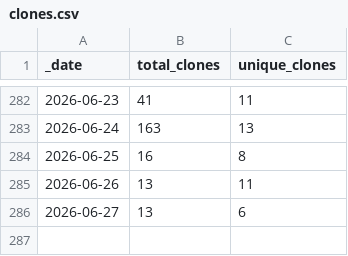
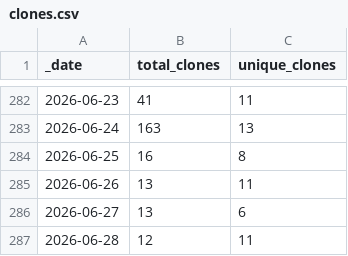
Before and after one commit to NMRLipids/NMRLipids.github.io, a CSV file: traffic/clones.csv, drawn as a sheet; only a part is shown, gaps mark what is left out.

Commit message:
GitHub traffic

```diff
--- a/traffic/clones.csv
+++ b/traffic/clones.csv
@@ -286 +286,2 @@ _date,total_clones,unique_clones
 2026-06-27,13,6
+2026-06-28,12,11
```
Also changed, not shown: traffic/views.csv, 1 other file.
